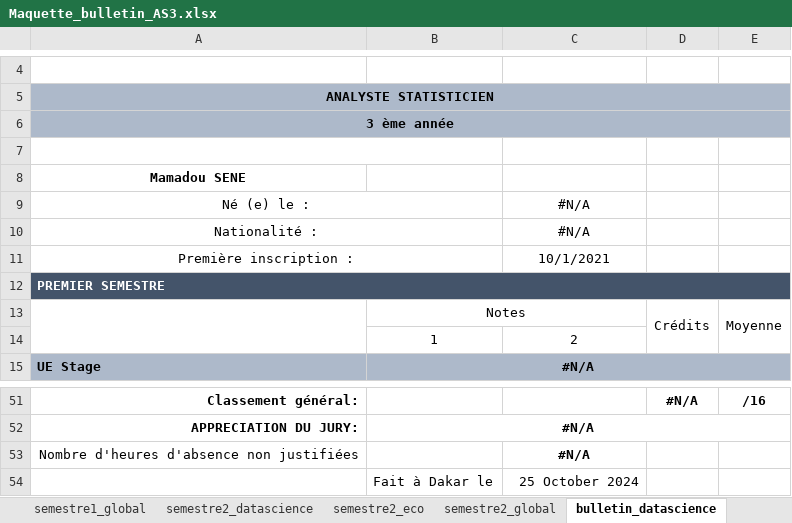
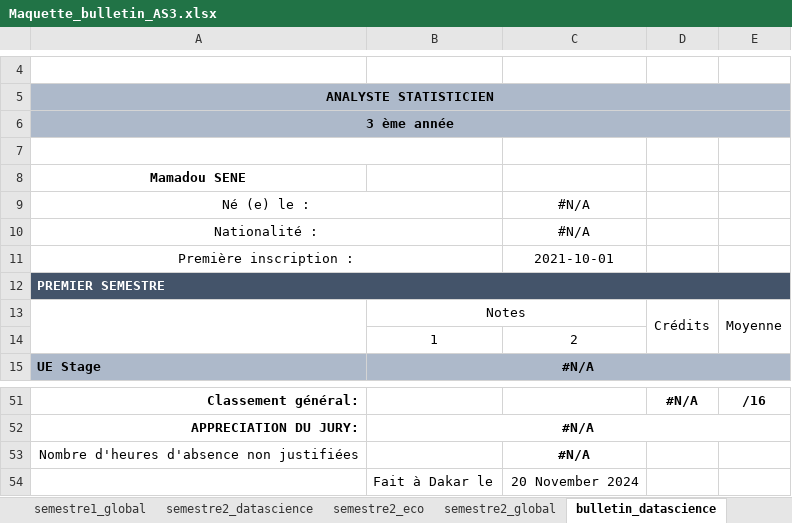
Before and after one commit to MendasD/GestionNotes2, an Excel workbook: gestion_notes/modeles/Maquette_bulletin_AS3.xlsx, sheet bulletin_datascience, drawn as a sheet; only a part is shown, gaps mark what is left out; values as stored, in another font and other column widths than the file's, no borders; charts and pictures not drawn; the diff names each change by its address in the sheet, - before the commit and + after, or states it on an @@ line.

```diff
--- a/gestion_notes/modeles/Maquette_bulletin_AS3.xlsx (sheet bulletin_datascience)
+++ b/gestion_notes/modeles/Maquette_bulletin_AS3.xlsx (sheet bulletin_datascience)
-C11: 10/1/2021
+C11: 2021-10-01
-C54: 25 October 2024
+C54: 20 November 2024
```
Also changed, not shown: sheet bulletin_eco, sheet semestre2_global, sheet semestre1_global, sheet semestre2_eco, sheet semestre1_eco, sheet semestre2_datascience, 1 more sheet, charts or pictures, 12 other files.
